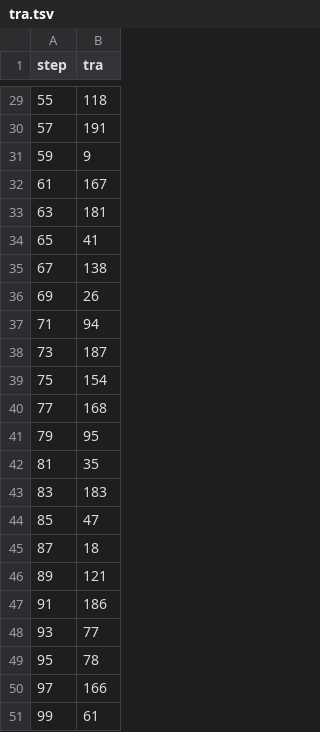
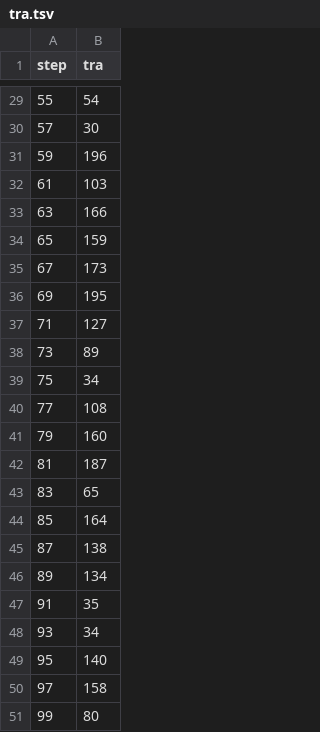
Before and after one commit to UnibsMatt/test-dvc, a TSV file: dvclive/plots/metrics/tra.tsv, drawn as a sheet; only a part is shown, gaps mark what is left out; the diff covers the shown part only.

```diff
--- a/dvclive/plots/metrics/tra.tsv
+++ b/dvclive/plots/metrics/tra.tsv
@@ -29,23 +29,23 @@ step	tra
-55	118
-57	191
-59	9
-61	167
-63	181
-65	41
-67	138
-69	26
-71	94
-73	187
-75	154
-77	168
-79	95
-81	35
-83	183
-85	47
-87	18
-89	121
-91	186
-93	77
-95	78
-97	166
-99	61
+55	54
+57	30
+59	196
+61	103
+63	166
+65	159
+67	173
+69	195
+71	127
+73	89
+75	34
+77	108
+79	160
+81	187
+83	65
+85	164
+87	138
+89	134
+91	35
+93	34
+95	140
+97	158
+99	80
```
Also changed, not shown: 27 edited cells elsewhere in this file, dvclive/plots/metrics/val.tsv, 3 other files.
